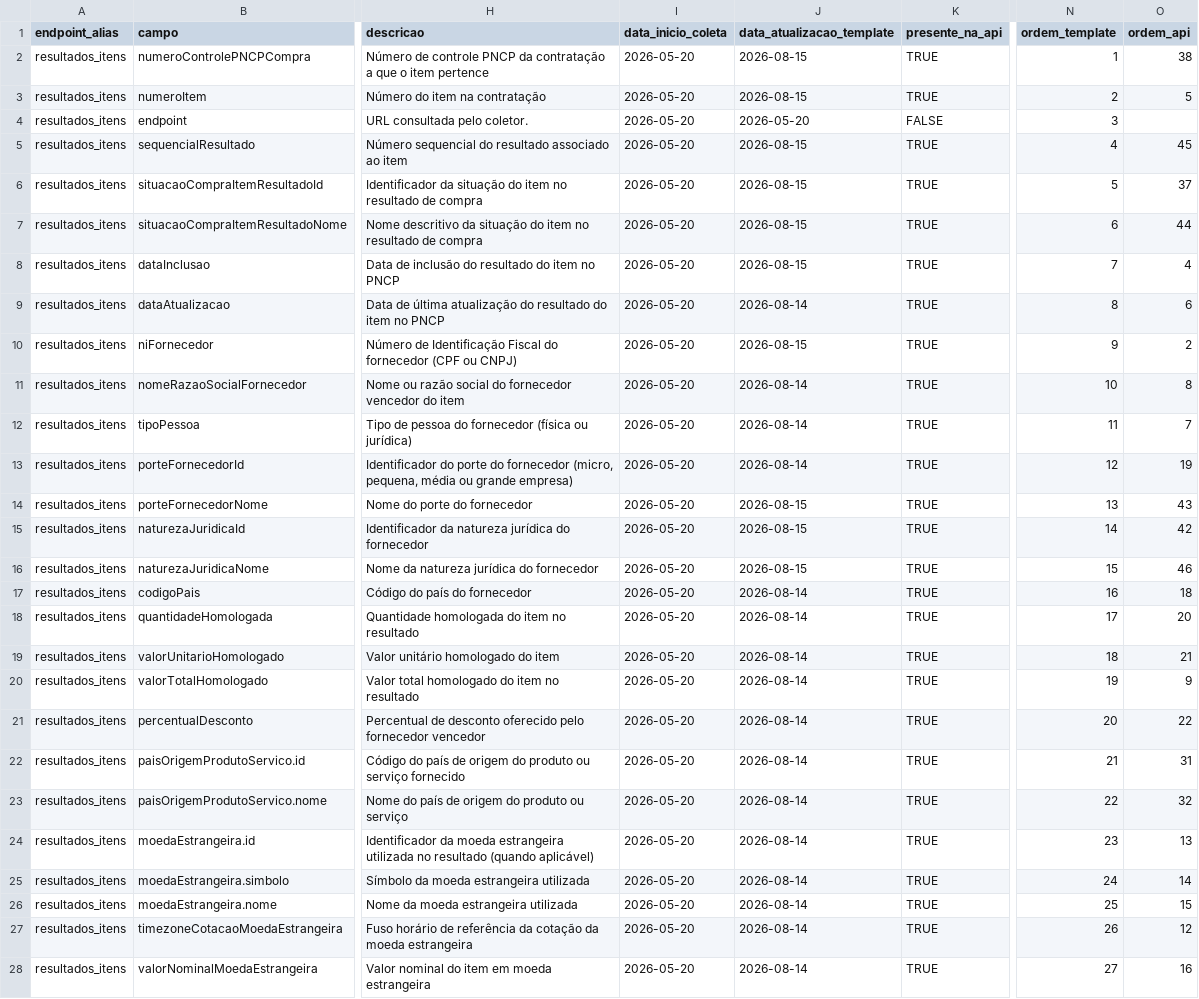
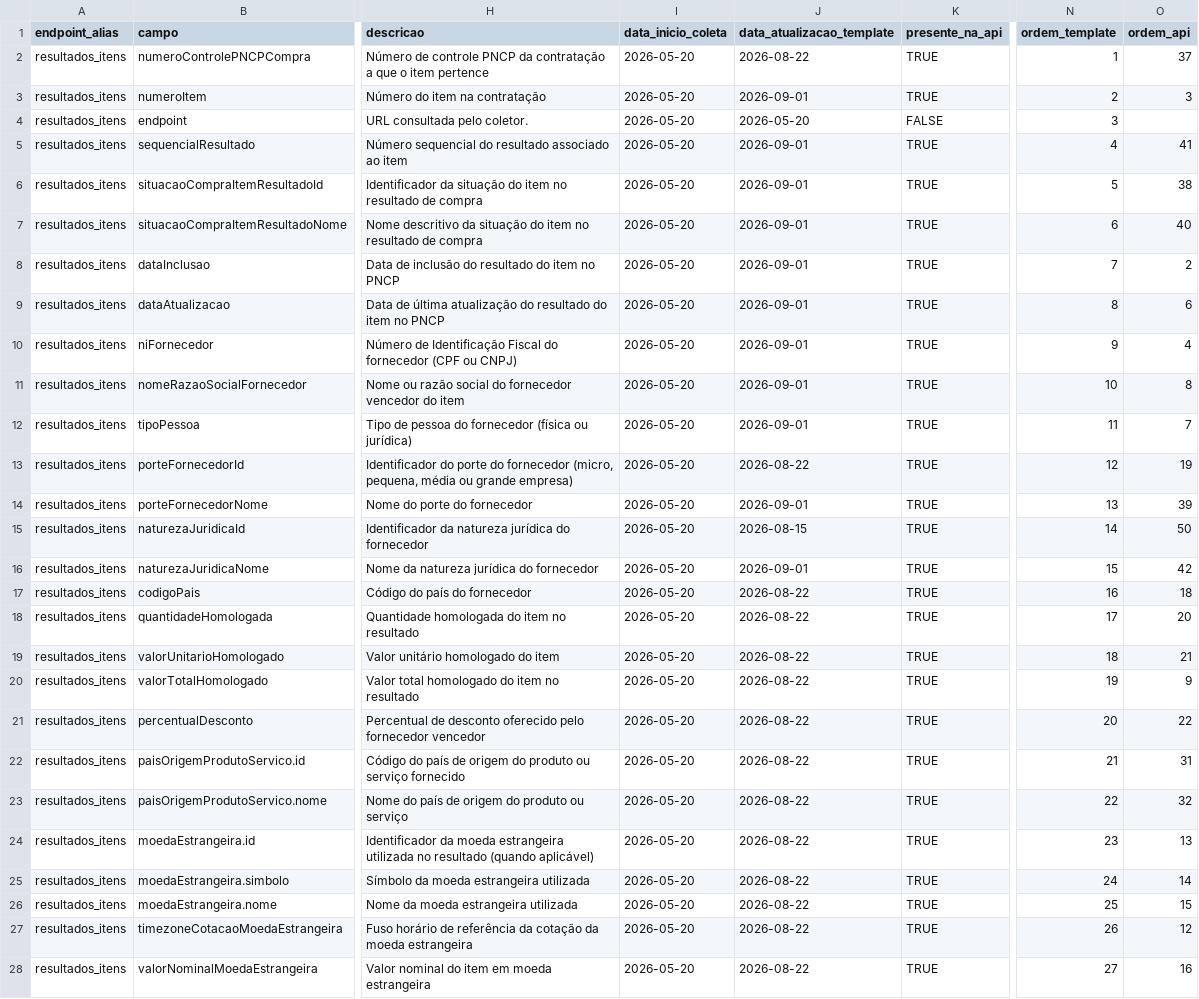
Before and after one commit to Transparencia-Brasil/cesta-de-precos-pncp, a CSV file: src/ETL/template/templates/template-resultados-itens.csv, drawn as a sheet; only a part is shown, gaps mark what is left out; the diff covers the shown part only; the diff names each change by its address in the sheet, - before the commit and + after, or states it on an @@ line.

Commit message:
fix: update template-resultados-itens.csv with new data and descriptions for API fields

```diff
--- a/src/ETL/template/templates/template-resultados-itens.csv
+++ b/src/ETL/template/templates/template-resultados-itens.csv
-J2 (data_atualizacao_template): 2026-08-15
+J2 (data_atualizacao_template): 2026-08-22
-O2 (ordem_api): 38
+O2 (ordem_api): 37
-J3 (data_atualizacao_template): 2026-08-15
+J3 (data_atualizacao_template): 2026-09-01
-O3 (ordem_api): 5
+O3 (ordem_api): 3
-J5:J8 (data_atualizacao_template): 2026-08-15
+J5:J8 (data_atualizacao_template): 2026-09-01
-O5 (ordem_api): 45
+O5 (ordem_api): 41
-O6 (ordem_api): 37
+O6 (ordem_api): 38
-O7 (ordem_api): 44
+O7 (ordem_api): 40
-O8 (ordem_api): 4
+O8 (ordem_api): 2
-J9 (data_atualizacao_template): 2026-08-14
+J9 (data_atualizacao_template): 2026-09-01
-J10 (data_atualizacao_template): 2026-08-15
+J10 (data_atualizacao_template): 2026-09-01
-O10 (ordem_api): 2
+O10 (ordem_api): 4
-J11:J12 (data_atualizacao_template): 2026-08-14
+J11:J12 (data_atualizacao_template): 2026-09-01
-J13 (data_atualizacao_template): 2026-08-14
+J13 (data_atualizacao_template): 2026-08-22
-J14 (data_atualizacao_template): 2026-08-15
+J14 (data_atualizacao_template): 2026-09-01
-O14 (ordem_api): 43
+O14 (ordem_api): 39
-O15 (ordem_api): 42
+O15 (ordem_api): 50
-J16 (data_atualizacao_template): 2026-08-15
+J16 (data_atualizacao_template): 2026-09-01
-O16 (ordem_api): 46
+O16 (ordem_api): 42
-J17:J28 (data_atualizacao_template): 2026-08-14
+J17:J28 (data_atualizacao_template): 2026-08-22
```
Also changed, not shown: 30 edited cells elsewhere in this file, src/ETL/template/templates/template-contratacoes.csv, 1 other file.
